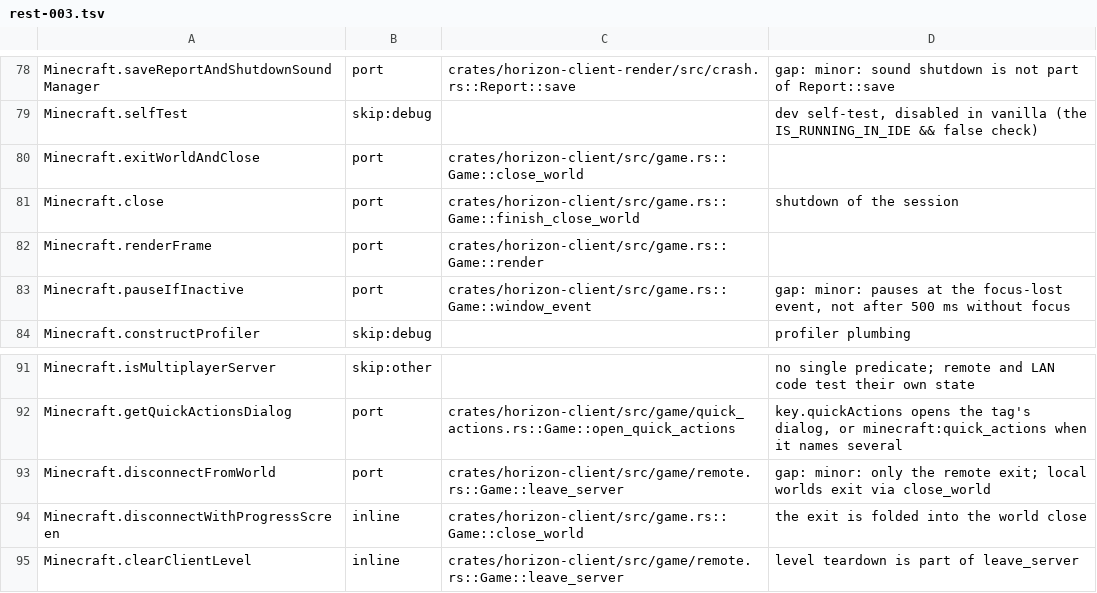
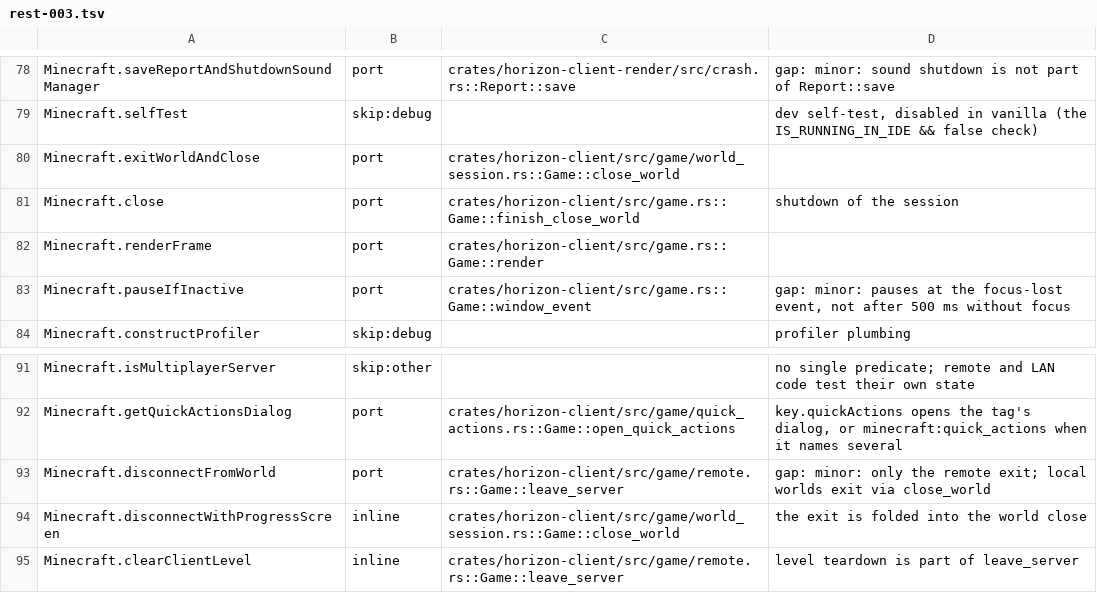
Before and after one commit to heyskylo/horizon-ios, a TSV file: tools/port_map/rest-003.tsv, drawn as a sheet; only a part is shown, gaps mark what is left out.

```diff
--- a/tools/port_map/rest-003.tsv
+++ b/tools/port_map/rest-003.tsv
@@ -79,3 +79,3 @@ Minecraft.saveReportAndShutdownSoundManager	port	crates/horizon-client-render/sr
 Minecraft.selfTest	skip:debug		dev self-test, disabled in vanilla (the IS_RUNNING_IN_IDE && false check)
-Minecraft.exitWorldAndClose	port	crates/horizon-client/src/game.rs::Game::close_world	
+Minecraft.exitWorldAndClose	port	crates/horizon-client/src/game/world_session.rs::Game::close_world	
 Minecraft.close	port	crates/horizon-client/src/game.rs::Game::finish_close_world	shutdown of the session
@@ -93,3 +93,3 @@ Minecraft.getQuickActionsDialog	port	crates/horizon-client/src/game/quick_action
 Minecraft.disconnectFromWorld	port	crates/horizon-client/src/game/remote.rs::Game::leave_server	gap: minor: only the remote exit; local worlds exit via close_world
-Minecraft.disconnectWithProgressScreen	inline	crates/horizon-client/src/game.rs::Game::close_world	the exit is folded into the world close
+Minecraft.disconnectWithProgressScreen	inline	crates/horizon-client/src/game/world_session.rs::Game::close_world	the exit is folded into the world close
 Minecraft.clearClientLevel	inline	crates/horizon-client/src/game/remote.rs::Game::leave_server	level teardown is part of leave_server
```
Also changed, not shown: 4 other files.
